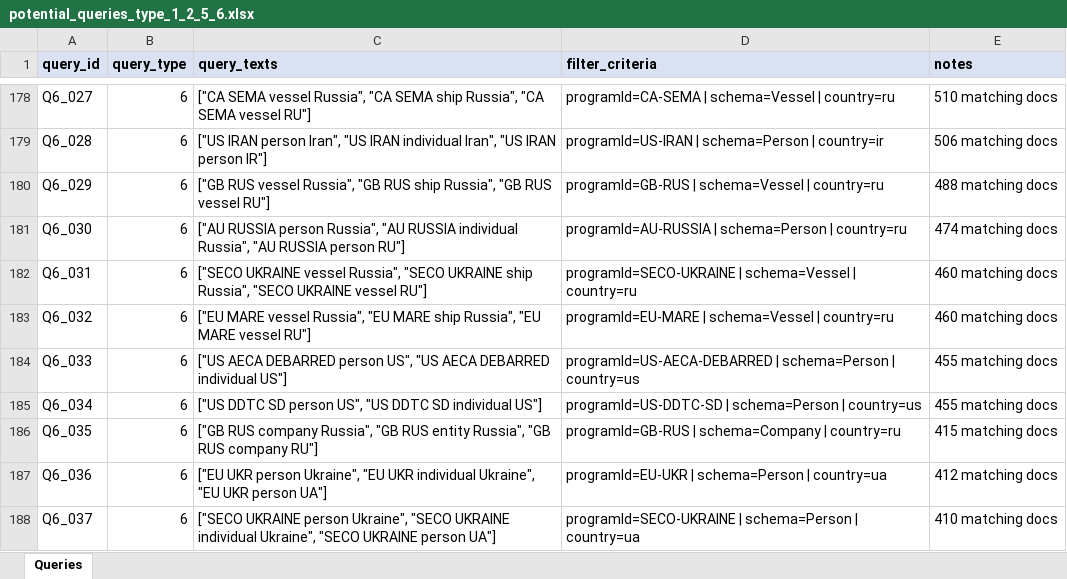
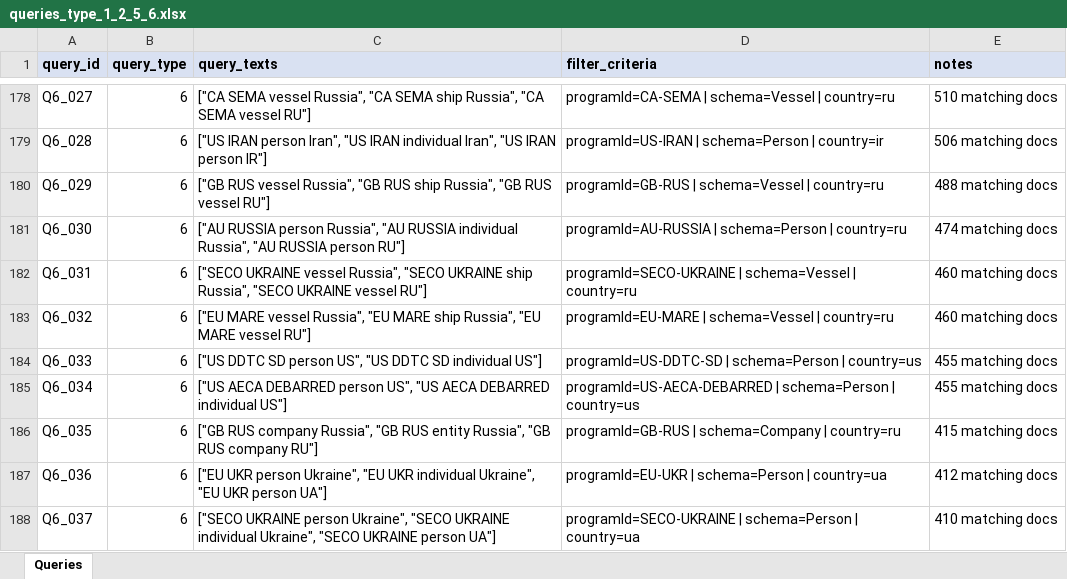
Before and after one commit to alirezaesterabi/IR_project, an Excel workbook: data/evaluation/queries_type_1_2_5_6.xlsx (was data/evaluation/potential_queries_type_1_2_5_6.xlsx), sheet Queries, drawn as a sheet; only a part is shown, gaps mark what is left out; values as stored, in another font and other column widths than the file's, no borders; the diff names each change by its address in the sheet, - before the commit and + after, or states it on an @@ line.

```diff
--- a/data/evaluation/potential_queries_type_1_2_5_6.xlsx (sheet Queries)
+++ b/data/evaluation/queries_type_1_2_5_6.xlsx (sheet Queries)
-C184 (query_texts): ["US AECA DEBARRED person US", "US AECA DEBARRED individual US"]
+C184 (query_texts): ["US DDTC SD person US", "US DDTC SD individual US"]
-D184 (filter_criteria): programId=US-AECA-DEBARRED | schema=Person…
+D184 (filter_criteria): programId=US-DDTC-SD | schema=Person…
-C185 (query_texts): ["US DDTC SD person US", "US DDTC SD individual US"]
+C185 (query_texts): ["US AECA DEBARRED person US", "US AECA DEBARRED individual US"]
-D185 (filter_criteria): programId=US-DDTC-SD | schema=Person…
+D185 (filter_criteria): programId=US-AECA-DEBARRED | schema=Person…
```
Also changed, not shown: 8 other files.
